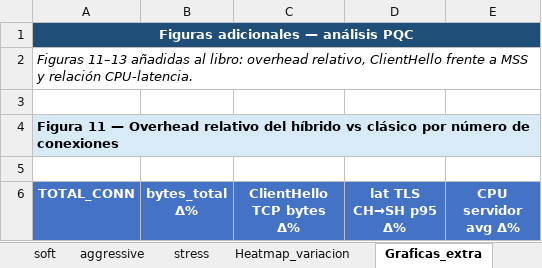
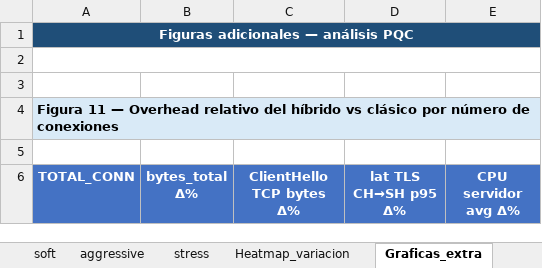
Before and after one commit to cristiangv73/Post-Quantum-TLS-1.3---TFM, an Excel workbook: excel_analisis/dataset_PQC_analisis_tablas_graficas.xlsx, sheet Graficas_extra, drawn as a sheet; only a part is shown; values as stored, in another font and other column widths than the file's, no borders; charts and pictures not drawn; the diff names each change by its address in the sheet, - before the commit and + after, or states it on an @@ line.

```diff
--- a/excel_analisis/dataset_PQC_analisis_tablas_graficas.xlsx (sheet Graficas_extra)
+++ b/excel_analisis/dataset_PQC_analisis_tablas_graficas.xlsx (sheet Graficas_extra)
-A2 (TOTAL_CONN): Figuras 11–13 añadidas al libro: overhead relativo, ClientHello frente a MSS y relación CPU-latencia.
+A2 (TOTAL_CONN): (empty)
```
Also changed, not shown: sheet Carga_por_conexiones, sheet Carga_figuras_indpdte_conn, sheet Carga_metricas, sheet aggressive, charts or pictures.
